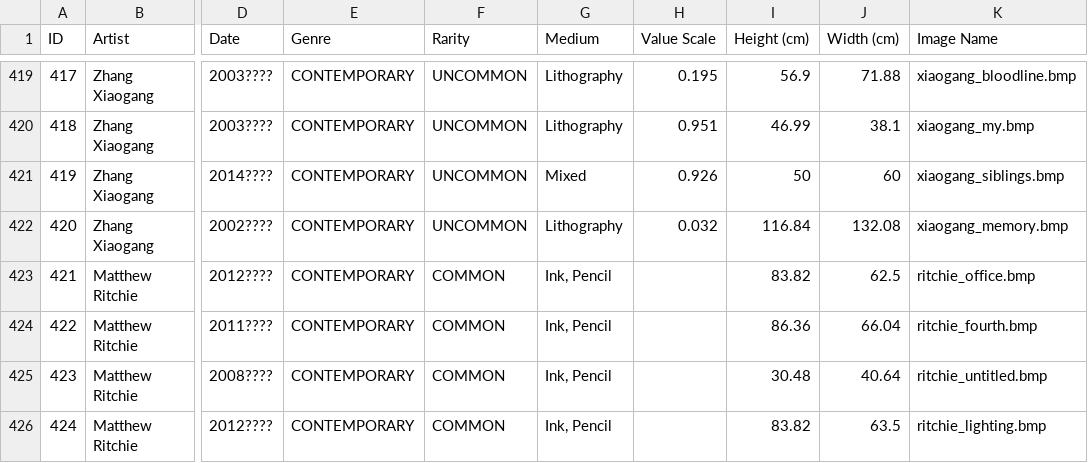
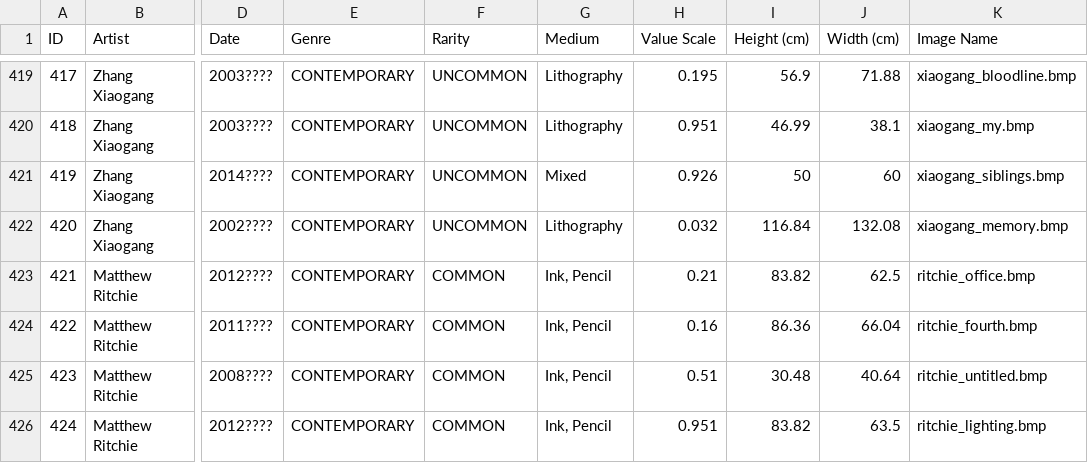
Before and after one commit to eindacor/artfunkel, a CSV file: paintings.csv, drawn as a sheet; only a part is shown, gaps mark what is left out; the diff names each change by its address in the sheet, - before the commit and + after, or states it on an @@ line.

Commit message:
Update paintings.csv

```diff
--- a/paintings.csv
+++ b/paintings.csv
-H423 (Value Scale): (empty)
+H423 (Value Scale): 0.21
-H424 (Value Scale): (empty)
+H424 (Value Scale): 0.16
-H425 (Value Scale): (empty)
+H425 (Value Scale): 0.51
-H426 (Value Scale): (empty)
+H426 (Value Scale): 0.951
```
